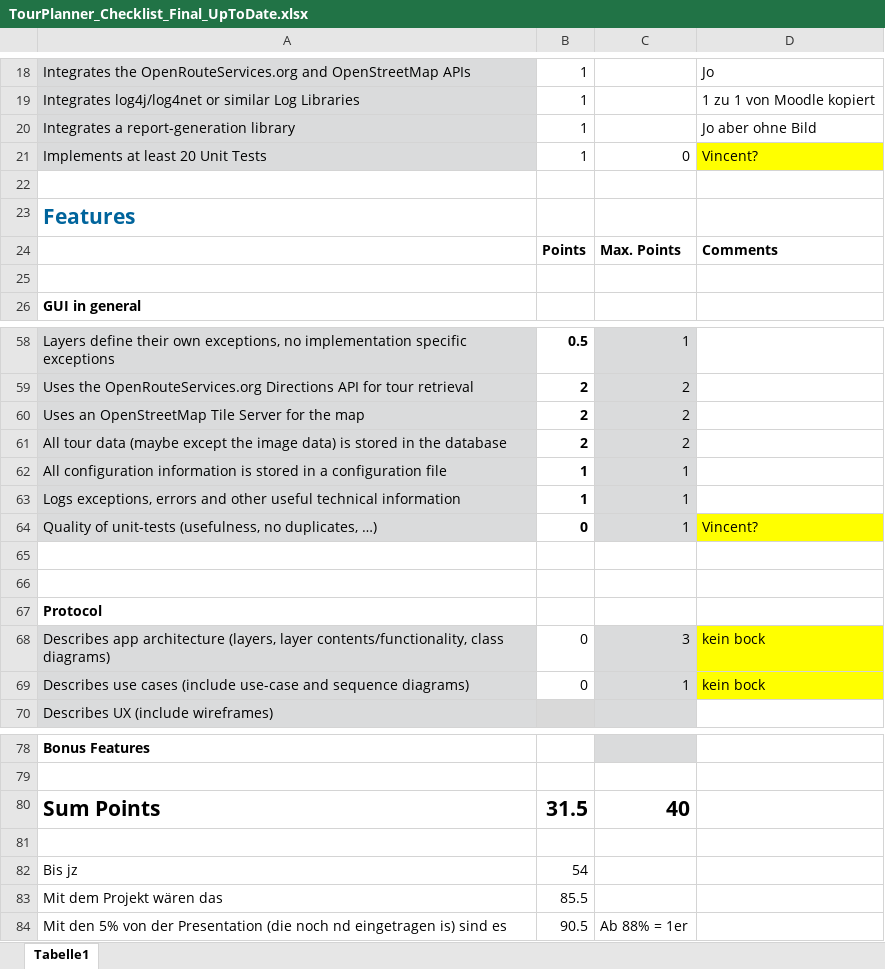
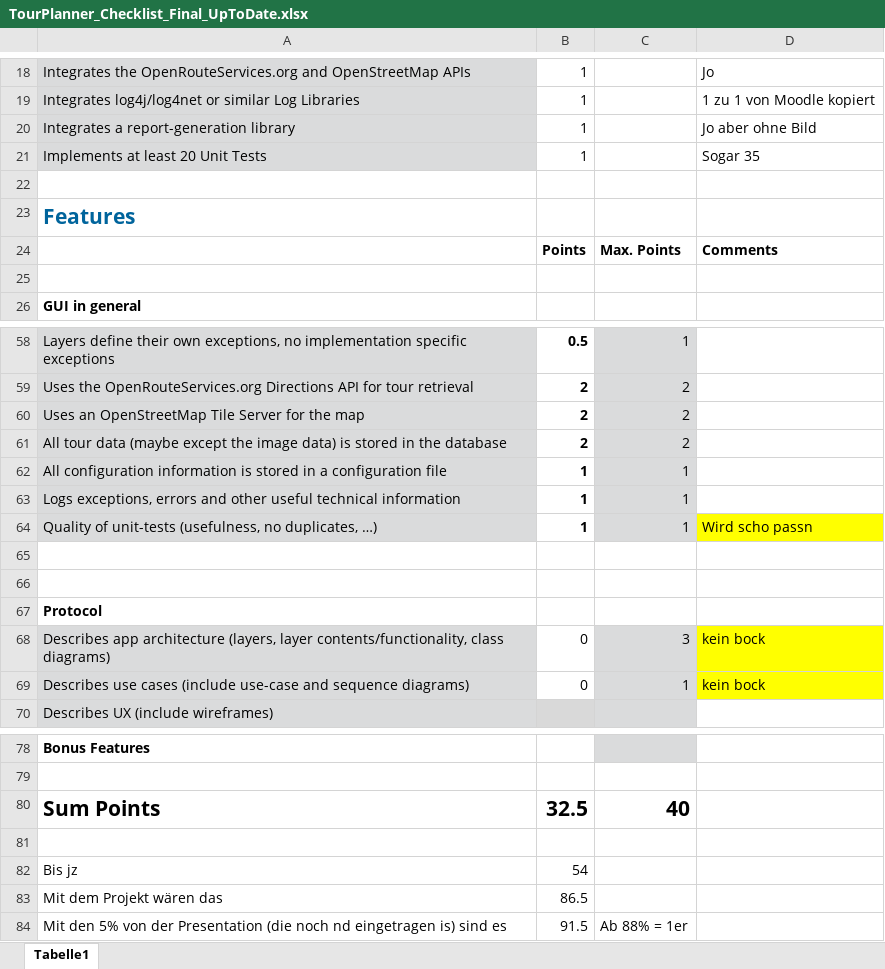
Before and after one commit to Neuwik/SWE_TourPlanner, an Excel workbook: TourPlanner_Checklist_Final_UpToDate.xlsx, sheet Tabelle1, drawn as a sheet; only a part is shown, gaps mark what is left out; values as stored, in another font and other column widths than the file's, no borders; conditional formats not drawn; the diff names each change by its address in the sheet, - before the commit and + after, or states it on an @@ line.

```diff
--- a/TourPlanner_Checklist_Final_UpToDate.xlsx (sheet Tabelle1)
+++ b/TourPlanner_Checklist_Final_UpToDate.xlsx (sheet Tabelle1)
-C21: 0
+C21: (empty)
-D21: Vincent?
+D21: Sogar 35
-D21 fill: #FFFF00
+D21 fill: none
-B64: 0
+B64: 1
-D64: Vincent?
+D64: Wird scho passn
-B80: 31.5
+B80: 32.5
-B83: 85.5
+B83: 86.5
-B84: 90.5
+B84: 91.5
```
Also changed, not shown: 2 other files.
